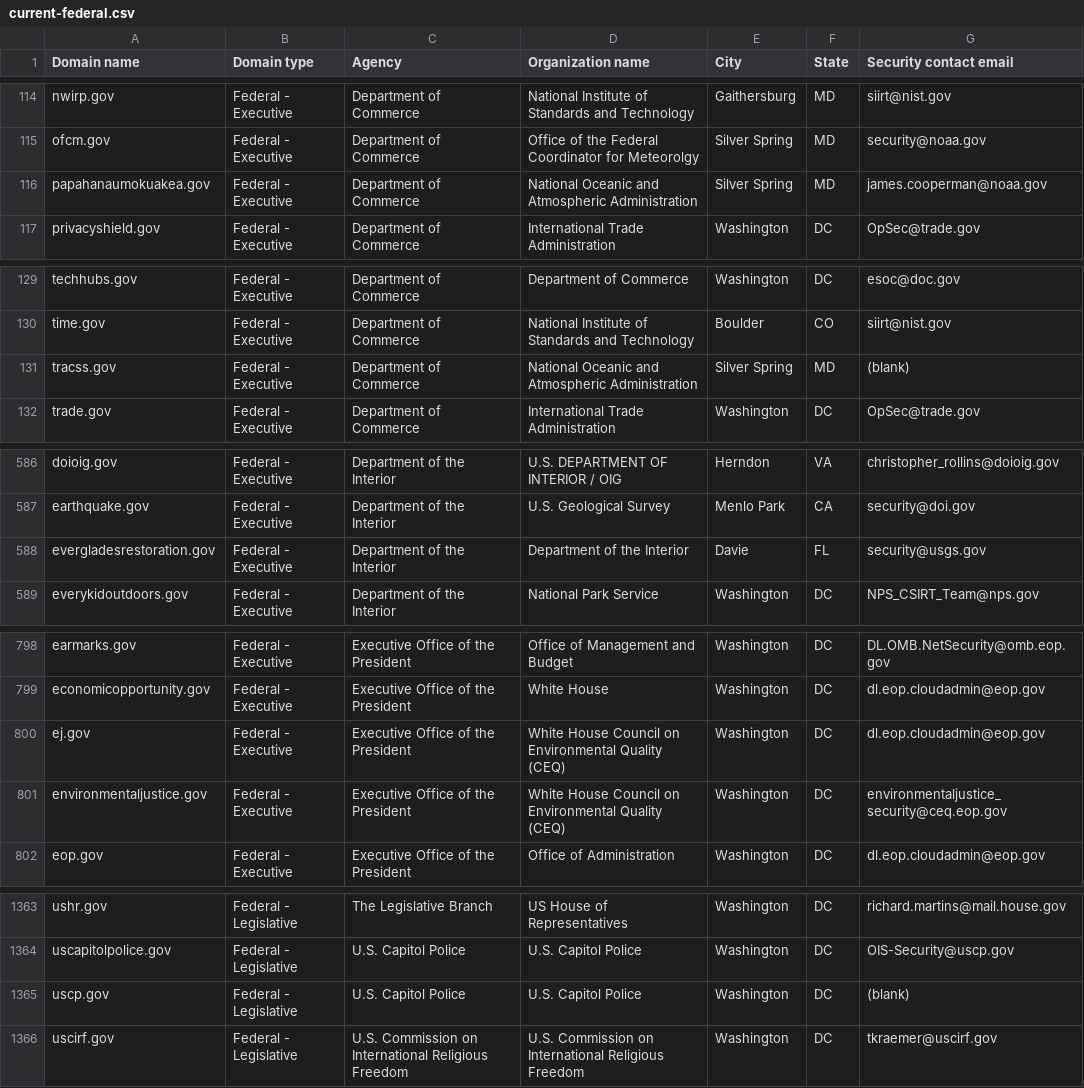
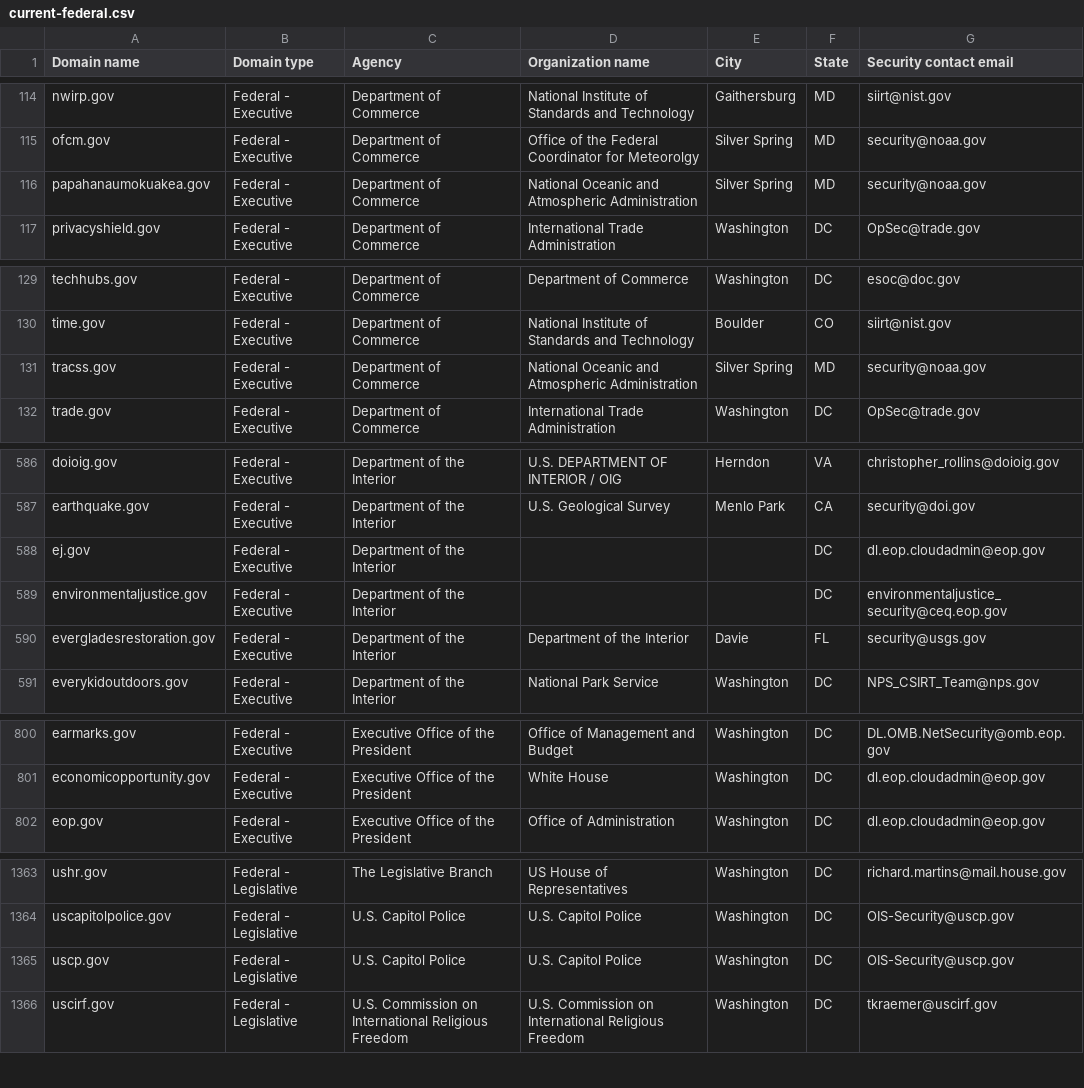
Before and after one commit to onegovee/dotgov-ns, a CSV file: data/current-federal.csv, drawn as a sheet; only a part is shown, gaps mark what is left out.

```diff
--- a/data/current-federal.csv
+++ b/data/current-federal.csv
@@ -115,3 +115,3 @@ nwirp.gov,Federal - Executive,Department of Commerce,National Institute of Stand
 ofcm.gov,Federal - Executive,Department of Commerce,Office of the Federal Coordinator for Meteorolgy,Silver Spring,MD,security@noaa.gov
-papahanaumokuakea.gov,Federal - Executive,Department of Commerce,National Oceanic and Atmospheric Administration,Silver Spring,MD,james.cooperman@noaa.gov
+papahanaumokuakea.gov,Federal - Executive,Department of Commerce,National Oceanic and Atmospheric Administration,Silver Spring,MD,security@noaa.gov
 privacyshield.gov,Federal - Executive,Department of Commerce,International Trade Administration,Washington,DC,OpSec@trade.gov
@@ -130,3 +130,3 @@ techhubs.gov,Federal - Executive,Department of Commerce,Department of Commerce,W
 time.gov,Federal - Executive,Department of Commerce,National Institute of Standards and Technology,Boulder,CO,siirt@nist.gov
-tracss.gov,Federal - Executive,Department of Commerce,National Oceanic and Atmospheric Administration,Silver Spring,MD,(blank)
+tracss.gov,Federal - Executive,Department of Commerce,National Oceanic and Atmospheric Administration,Silver Spring,MD,security@noaa.gov
 trade.gov,Federal - Executive,Department of Commerce,International Trade Administration,Washington,DC,OpSec@trade.gov
@@ -587,2 +587,4 @@ doioig.gov,Federal - Executive,Department of the Interior,U.S. DEPARTMENT OF INT
 earthquake.gov,Federal - Executive,Department of the Interior,U.S. Geological Survey,Menlo Park,CA,security@doi.gov
+ej.gov,Federal - Executive,Department of the Interior,,,DC,dl.eop.cloudadmin@eop.gov
+environmentaljustice.gov,Federal - Executive,Department of the Interior,,,DC,environmentaljustice_security@ceq.eop.gov
 evergladesrestoration.gov,Federal - Executive,Department of the Interior,Department of the Interior,Davie,FL,security@usgs.gov
@@ -799,4 +801,2 @@ earmarks.gov,Federal - Executive,Executive Office of the President,Office of Man
 economicopportunity.gov,Federal - Executive,Executive Office of the President,White House,Washington,DC,dl.eop.cloudadmin@eop.gov
-ej.gov,Federal - Executive,Executive Office of the President,White House Council on Environmental Quality (CEQ),Washington,DC,dl.eop.cloudadmin@eop.gov
-environmentaljustice.gov,Federal - Executive,Executive Office of the President,White House Council on Environmental Quality (CEQ),Washington,DC,environmentaljustice_security@ceq.eop.gov
 eop.gov,Federal - Executive,Executive Office of the President,Office of Administration,Washington,DC,dl.eop.cloudadmin@eop.gov
@@ -1364,3 +1364,3 @@ ushr.gov,Federal - Legislative,The Legislative Branch,US House of Representative
 uscapitolpolice.gov,Federal - Legislative,U.S. Capitol Police,U.S. Capitol Police,Washington,DC,OIS-Security@uscp.gov
-uscp.gov,Federal - Legislative,U.S. Capitol Police,U.S. Capitol Police,Washington,DC,(blank)
+uscp.gov,Federal - Legislative,U.S. Capitol Police,U.S. Capitol Police,Washington,DC,OIS-Security@uscp.gov
 uscirf.gov,Federal - Legislative,U.S. Commission on International Religious Freedom,U.S. Commission on International Religious Freedom,Washington,DC,tkraemer@uscirf.gov
```
Also changed, not shown: 1 other file.
